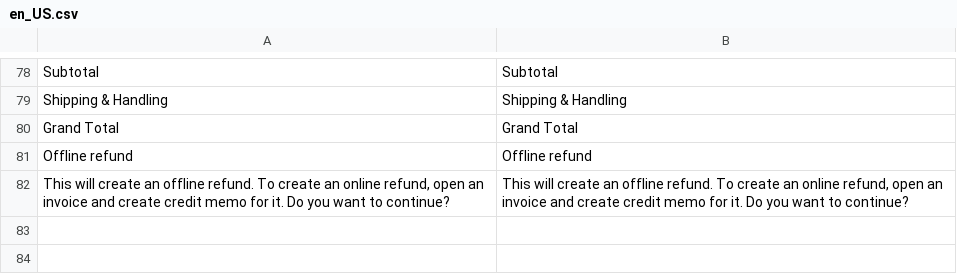
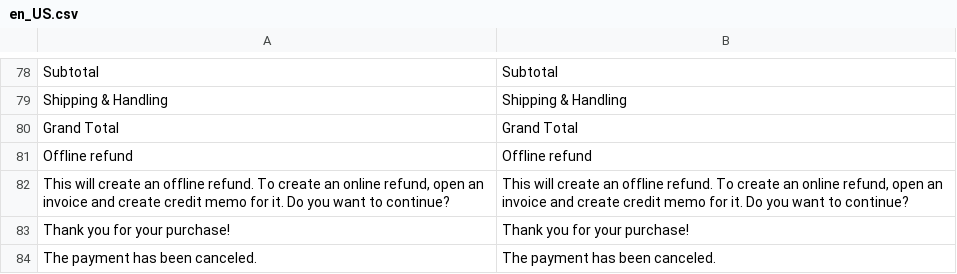
Before and after one commit to paynl/magento2-plugin, a CSV file: i18n/en_US.csv, drawn as a sheet; only a part is shown, gaps mark what is left out; the diff names each change by its address in the sheet, - before the commit and + after, or states it on an @@ line.

Commit message:
Cancel page added plus other tasks

```diff
--- a/i18n/en_US.csv
+++ b/i18n/en_US.csv
+row 83: Thank you for your purchase! | Thank you for your purchase!
+row 84: The payment has been canceled. | The payment has been canceled.
```
Also changed, not shown: i18n/nl_NL.csv, 4 other files.
